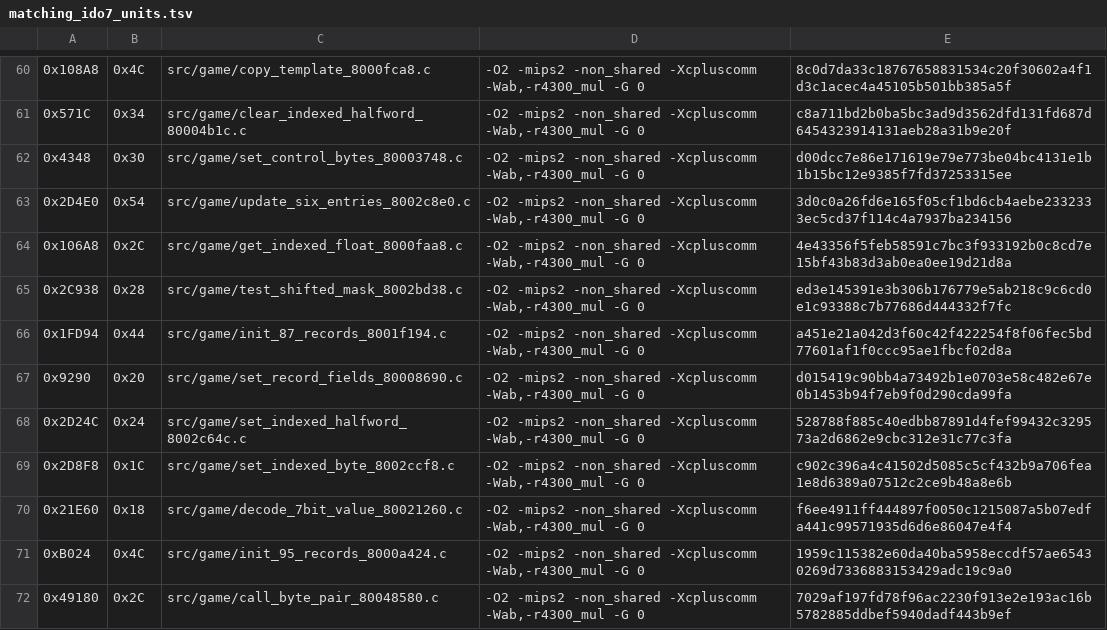
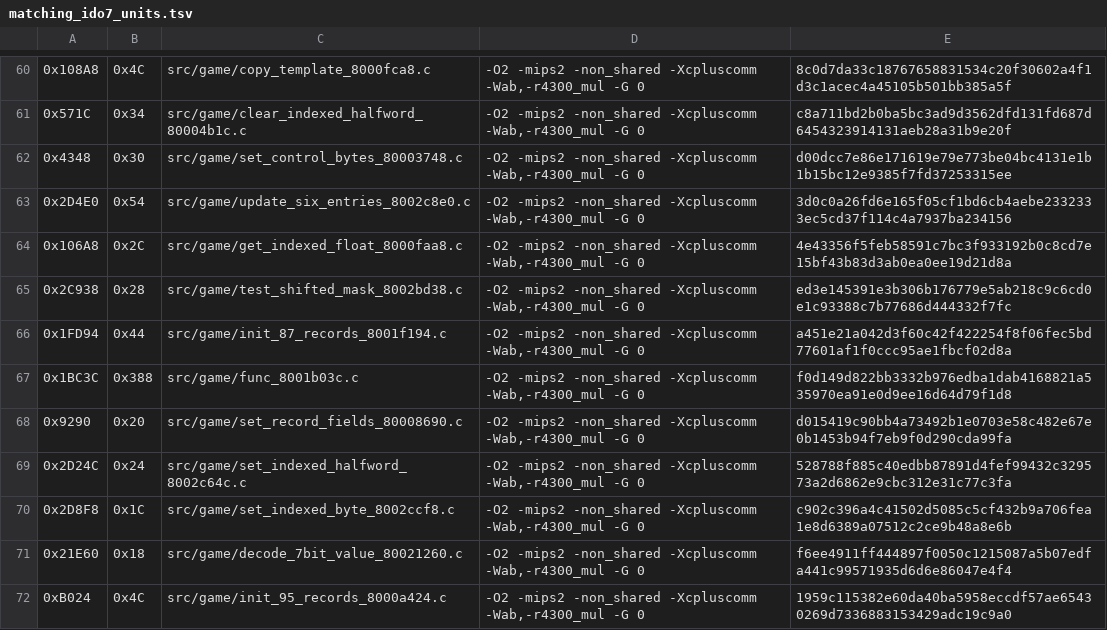
Before and after one commit to TheGh0stShip/Nagano-Winter-Olympics-98-N64, a TSV file: config/us/matching_ido7_units.tsv, drawn as a sheet; only a part is shown, gaps mark what is left out; the shorter side is filled out with more unchanged rows; the diff names each change by its address in the sheet, - before the commit and + after, or states it on an @@ line.

Commit message:
Match func_8001B03C

```diff
--- a/config/us/matching_ido7_units.tsv
+++ b/config/us/matching_ido7_units.tsv
+row 67: 0x1BC3C | 0x388 | src/game/func_8001b03c.c | -O2 -mips2 -non_shared -Xcpluscomm -Wab,-r4300_mul -G 0 | f0d149d822bb3332b976edba1dab4168821a535970ea91e0d9ee16d64d79f1d8
```
Also changed, not shown: 5 other files.
